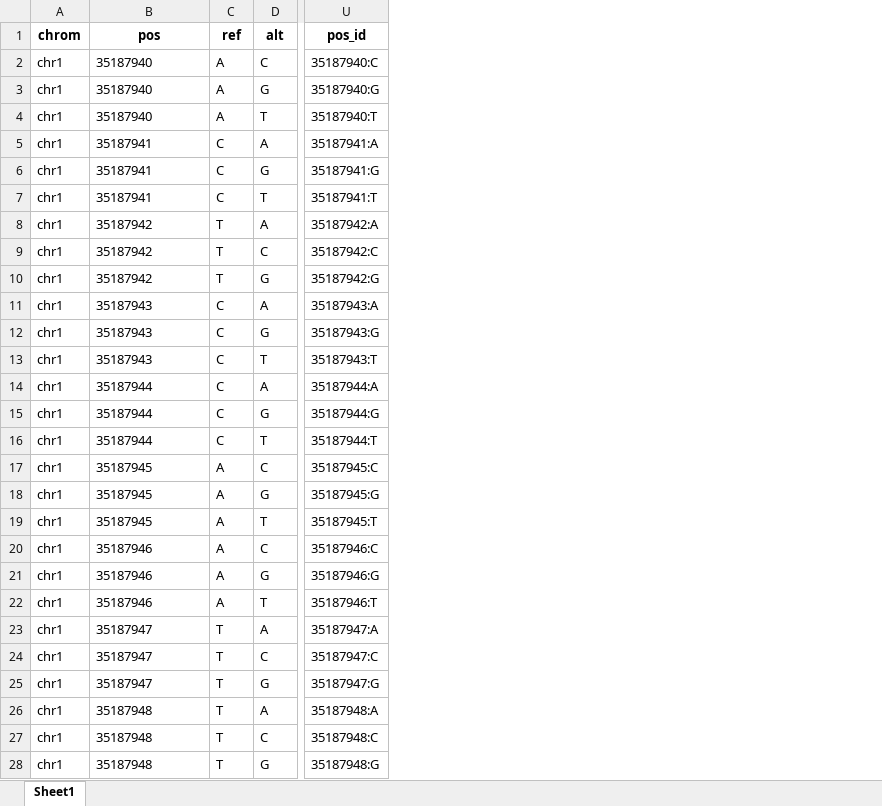
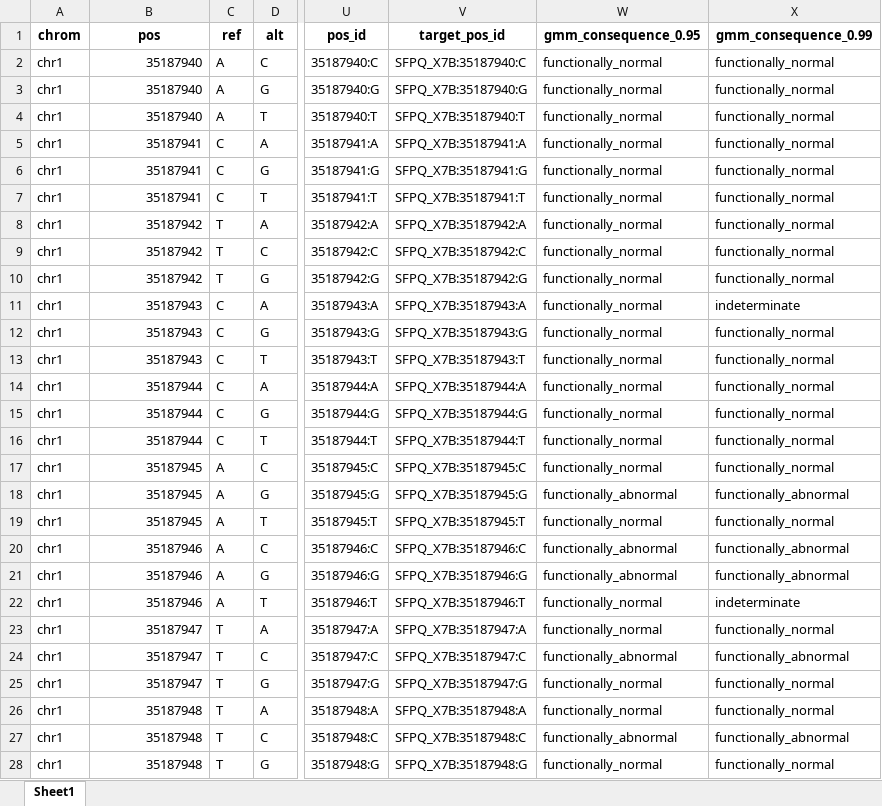
Before and after one commit to ivanw314/BARD1_SGE_analysis, an Excel workbook: Data/SNV_filtering_inputs/PillarProject_filtering/SFPQ/20250825_SFPQsnvscores_filtered.xlsx, sheet Sheet1, drawn as a sheet; only a part is shown, gaps mark what is left out; values as stored, in another font and other column widths than the file's, no borders; the diff covers the shown part only; the diff names each change by its address in the sheet, - before the commit and + after, or states it on an @@ line.

Commit message:
Filtering work

```diff
--- a/Data/SNV_filtering_inputs/PillarProject_filtering/SFPQ/20250825_SFPQsnvscores_filtered.xlsx (sheet Sheet1)
+++ b/Data/SNV_filtering_inputs/PillarProject_filtering/SFPQ/20250825_SFPQsnvscores_filtered.xlsx (sheet Sheet1)
+column V (target_pos_id), rows 2-28: SFPQ_X7B:35187940:C | SFPQ_X7B:35187940:G | SFPQ_X7B:35187940:T | SFPQ_X7B:35187941:A | SFPQ_X7B:35187941:G | SFPQ_X7B:35187941:T | SFPQ_X7B:35187942:A | SFPQ_X7B:35187942:C | SFPQ_X7B:35187942:G | SFPQ_X7B:35187943:A | SFPQ_X7B:35187943:G | SFPQ_X7B:35187943:T | SFPQ_X7B:35187944:A | SFPQ_X7B:35187944:G | SFPQ_X7B:35187944:T | SFPQ_X7B:35187945:C | SFPQ_X7B:35187945:G | SFPQ_X7B:35187945:T | SFPQ_X7B:35187946:C | SFPQ_X7B:35187946:G | SFPQ_X7B:35187946:T | SFPQ_X7B:35187947:A | SFPQ_X7B:35187947:C | SFPQ_X7B:35187947:G | SFPQ_X7B:35187948:A | SFPQ_X7B:35187948:C | SFPQ_X7B:35187948:G
+column W (gmm_consequence_0.95), rows 2-28: functionally_normal | functionally_normal | functionally_normal | functionally_normal | functionally_normal | functionally_normal | functionally_normal | functionally_normal | functionally_normal | functionally_normal | functionally_normal | functionally_normal | functionally_normal | functionally_normal | functionally_normal | functionally_normal | functionally_abnormal | functionally_normal | functionally_abnormal | functionally_abnormal | functionally_normal | functionally_normal | functionally_abnormal | functionally_normal | functionally_normal | functionally_abnormal | functionally_normal
+column X (gmm_consequence_0.99), rows 2-28: functionally_normal | functionally_normal | functionally_normal | functionally_normal | functionally_normal | functionally_normal | functionally_normal | functionally_normal | functionally_normal | indeterminate | functionally_normal | functionally_normal | functionally_normal | functionally_normal | functionally_normal | functionally_normal | functionally_abnormal | functionally_normal | functionally_abnormal | functionally_abnormal | indeterminate | functionally_normal | functionally_abnormal | functionally_normal | functionally_normal | functionally_abnormal | functionally_normal
-B2:B28 alignment: left
+B2:B28 alignment: right
```
Also changed, not shown: 2 added rows and cell formats elsewhere in this sheet, Data/SNV_filtering_inputs/PillarProject_filtering/CTCF/20250822_CTCF_PillarProjectRef.xlsx, Data/SNV_filtering_inputs/PillarProject_filtering/PALB2/20250822_PALB2_PillarProjectRef.xlsx, 35 other files.
